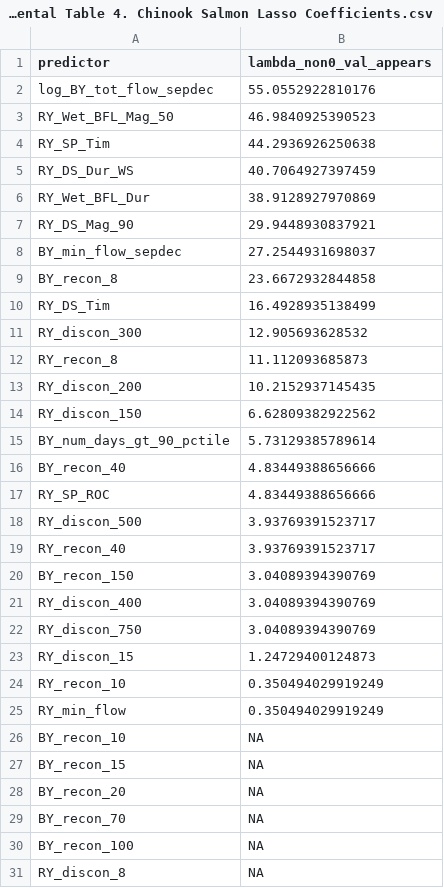
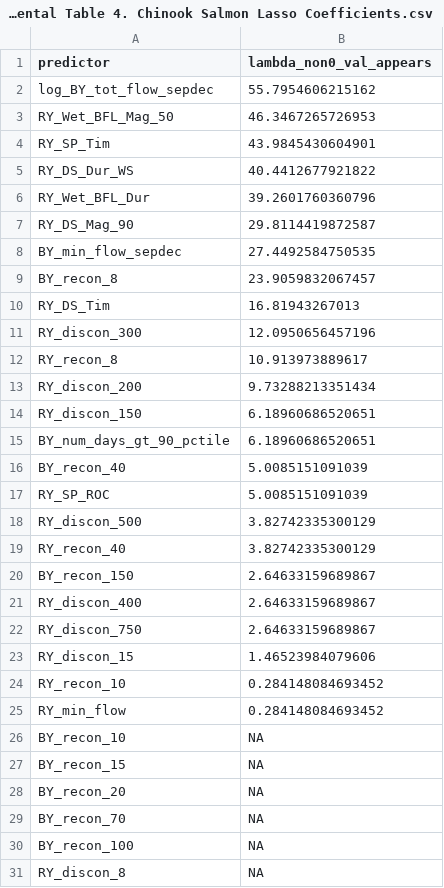
Before and after one commit to cmkouba/Fish_hydrometrics_MS, a CSV file: Graphics and Supplements/Supplemental Table 4. Chinook Salmon Lasso Coefficients.csv, drawn as a sheet; only a part is shown.

```diff
--- a/Graphics and Supplements/Supplemental Table 4. Chinook Salmon Lasso Coefficients.csv
+++ b/Graphics and Supplements/Supplemental Table 4. Chinook Salmon Lasso Coefficients.csv
@@ -1,26 +1,26 @@
 predictor,lambda_non0_val_appears
-log_BY_tot_flow_sepdec,55.0552922810176
-RY_Wet_BFL_Mag_50,46.9840925390523
-RY_SP_Tim,44.2936926250638
-RY_DS_Dur_WS,40.7064927397459
-RY_Wet_BFL_Dur,38.9128927970869
-RY_DS_Mag_90,29.9448930837921
-BY_min_flow_sepdec,27.2544931698037
-BY_recon_8,23.6672932844858
-RY_DS_Tim,16.4928935138499
-RY_discon_300,12.905693628532
-RY_recon_8,11.112093685873
-RY_discon_200,10.2152937145435
-RY_discon_150,6.62809382922562
-BY_num_days_gt_90_pctile,5.73129385789614
-BY_recon_40,4.83449388656666
-RY_SP_ROC,4.83449388656666
-RY_discon_500,3.93769391523717
-RY_recon_40,3.93769391523717
-BY_recon_150,3.04089394390769
-RY_discon_400,3.04089394390769
-RY_discon_750,3.04089394390769
-RY_discon_15,1.24729400124873
-RY_recon_10,0.350494029919249
-RY_min_flow,0.350494029919249
+log_BY_tot_flow_sepdec,55.7954606215162
+RY_Wet_BFL_Mag_50,46.3467265726953
+RY_SP_Tim,43.9845430604901
+RY_DS_Dur_WS,40.4412677921822
+RY_Wet_BFL_Dur,39.2601760360796
+RY_DS_Mag_90,29.8114419872587
+BY_min_flow_sepdec,27.4492584750535
+BY_recon_8,23.9059832067457
+RY_DS_Tim,16.81943267013
+RY_discon_300,12.0950656457196
+RY_recon_8,10.913973889617
+RY_discon_200,9.73288213351434
+RY_discon_150,6.18960686520651
+BY_num_days_gt_90_pctile,6.18960686520651
+BY_recon_40,5.0085151091039
+RY_SP_ROC,5.0085151091039
+RY_discon_500,3.82742335300129
+RY_recon_40,3.82742335300129
+BY_recon_150,2.64633159689867
+RY_discon_400,2.64633159689867
+RY_discon_750,2.64633159689867
+RY_discon_15,1.46523984079606
+RY_recon_10,0.284148084693452
+RY_min_flow,0.284148084693452
 BY_recon_10,NA
```
Also changed, not shown: Graphics and Supplements/Supplemental Table 3. Coho Salmon Lasso Coefficients.csv, 23 other files.
